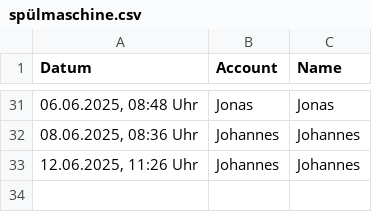
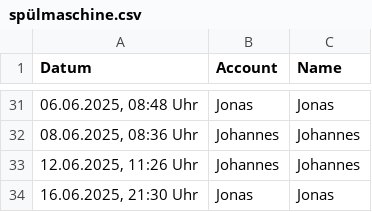
Before and after one commit to JohannesProgrammes/wg-Jonas-Johannes, a CSV file: data/spülmaschine.csv, drawn as a sheet; only a part is shown, gaps mark what is left out; the diff names each change by its address in the sheet, - before the commit and + after, or states it on an @@ line.

Commit message:
Update data/spülmaschine.csv

```diff
--- a/data/spülmaschine.csv
+++ b/data/spülmaschine.csv
+row 34: 16.06.2025, 21:30 Uhr | Jonas | Jonas
```
